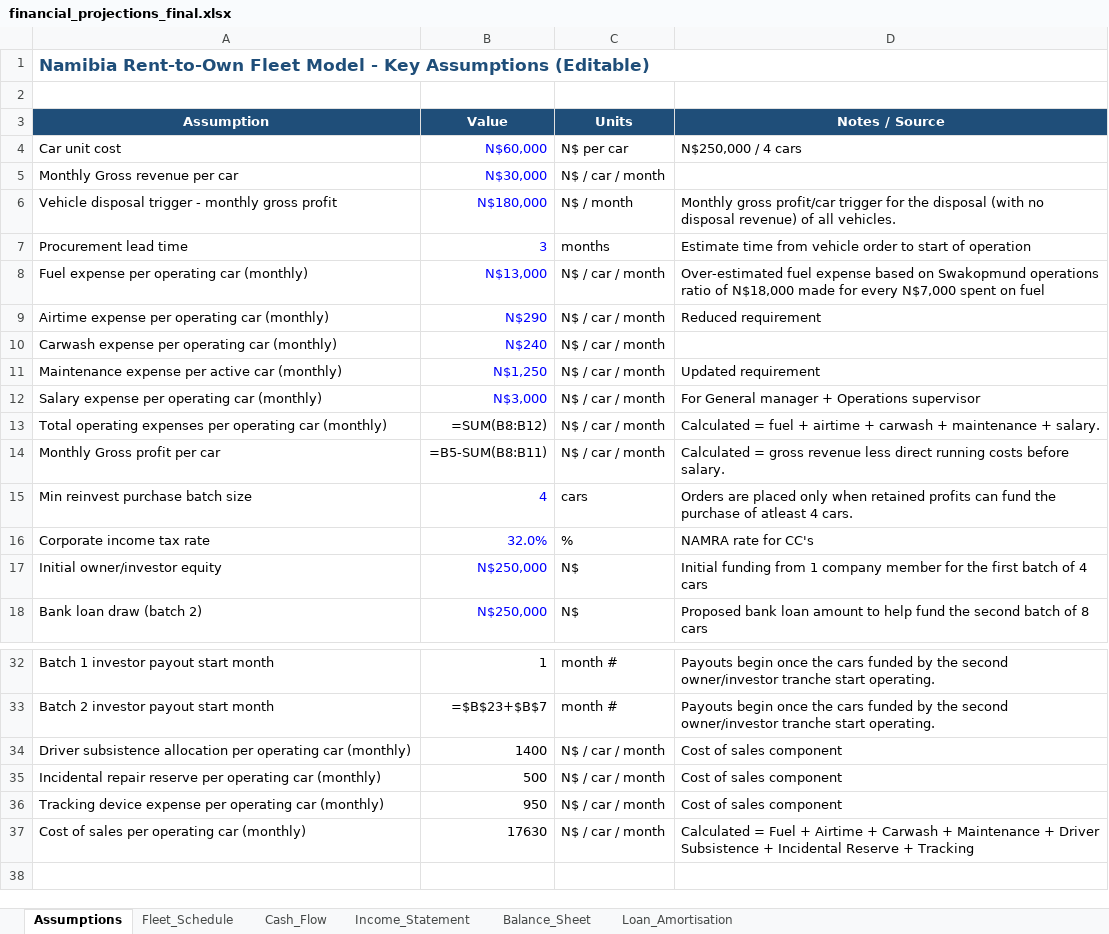
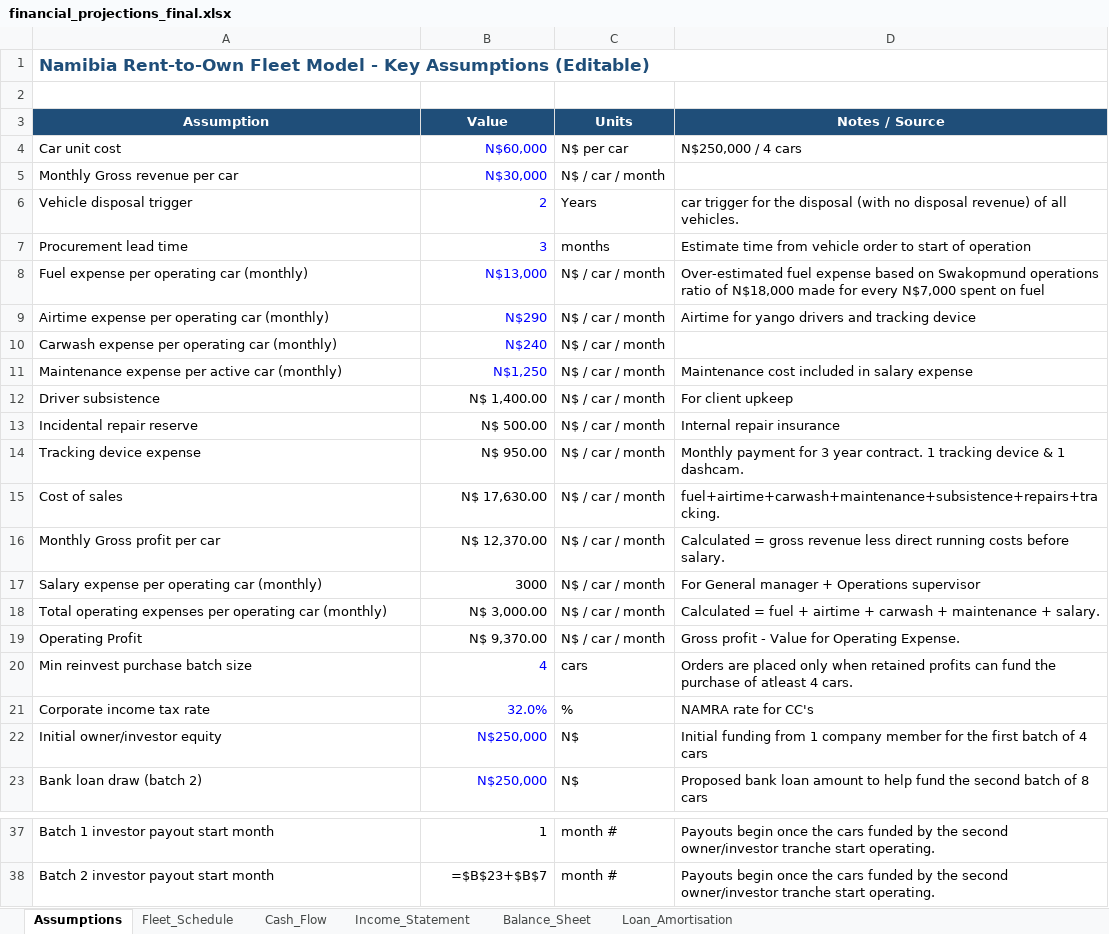
Before and after one commit to sebbi-kankondi/fleet_management, an Excel workbook: data/financial_projections_final.xlsx, sheet Assumptions, drawn as a sheet; only a part is shown, gaps mark what is left out; values as stored, in another font and other column widths than the file's, no borders; formulas without a stored value are shown as written; removed rows and columns are numbered as before the commit, all else as after; the diff names each change by its address in the sheet, - before the commit and + after, or states it on an @@ line.

```diff
--- a/data/financial_projections_final.xlsx (sheet Assumptions)
+++ b/data/financial_projections_final.xlsx (sheet Assumptions)
-row 6: Vehicle disposal trigger - monthly gross profit | N$180,000 | N$ / month | Monthly gross profit/car trigger for the disposal (with no disposal revenue) of all vehicles.
+row 6: Vehicle disposal trigger | 2 | Years | car trigger for the disposal (with no disposal revenue) of all vehicles.
-D9 (Notes / Source): Reduced requirement
+D9 (Notes / Source): Airtime for yango drivers and tracking device
-D11 (Notes / Source): Updated requirement
+D11 (Notes / Source): Maintenance cost included in salary expense
+row 12: Driver subsistence | N$ 1,400.00 | N$ / car / month | For client upkeep
+row 13: Incidental repair reserve | N$ 500.00 | N$ / car / month | Internal repair insurance
+row 14: Tracking device expense | N$ 950.00 | N$ / car / month | Monthly payment for 3 year contract. 1 tracking device & 1 dashcam.
+row 15: Cost of sales | N$ 17,630.00 | N$ / car / month | fuel+airtime+carwash+maintenance+subsistence+repairs+tracking.
+row 16: Monthly Gross profit per car | N$ 12,370.00 | N$ / car / month | Calculated = gross revenue less direct running costs before salary.
-B17 (Value): N$3,000
+B17 (Value): 3000
-B17 text colour: #0000FF
+B17 text colour: black
-B18 (Value): =SUM(B8:B12)
+B18 (Value): N$ 3,000.00
-row 14: Monthly Gross profit per car | =B5-SUM(B8:B11) | N$ / car / month | Calculated = gross revenue less direct running costs before salary.
+row 19: Operating Profit | N$ 9,370.00 | N$ / car / month | Gross profit - Value for Operating Expense.
-row 34: Driver subsistence allocation per operating car (monthly) | 1400 | N$ / car / month | Cost of sales component
-row 35: Incidental repair reserve per operating car (monthly) | 500 | N$ / car / month | Cost of sales component
-row 36: Tracking device expense per operating car (monthly) | 950 | N$ / car / month | Cost of sales component
-row 37: Cost of sales per operating car (monthly) | 17630 | N$ / car / month | Calculated = Fuel + Airtime + Carwash + Maintenance + Driver Subsistence + Incidental Reserve + Tracking
```
Also changed, not shown: sheet Loan_Amortisation, sheet Cash_Flow, sheet Balance_Sheet, 2 other files.
